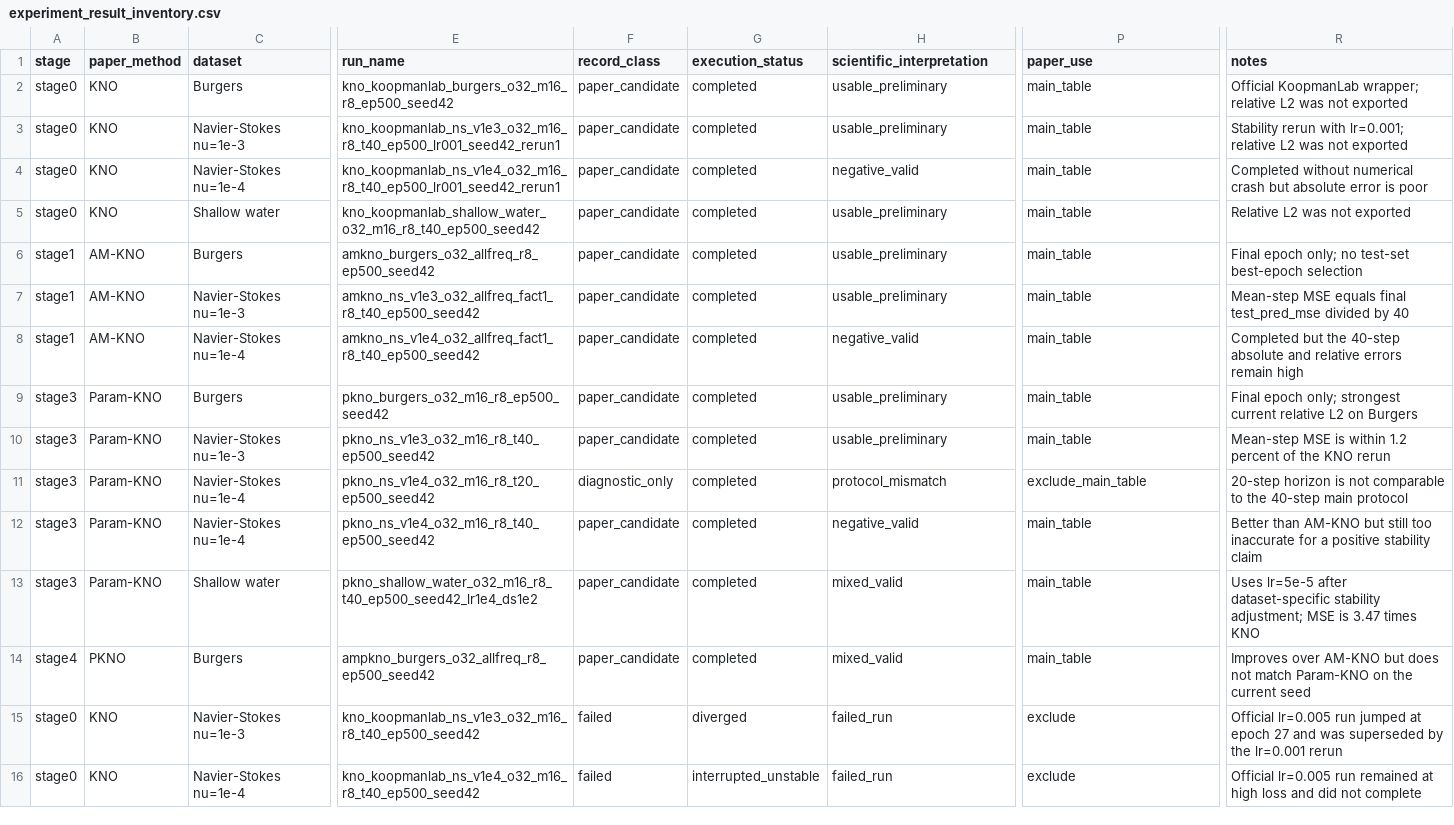
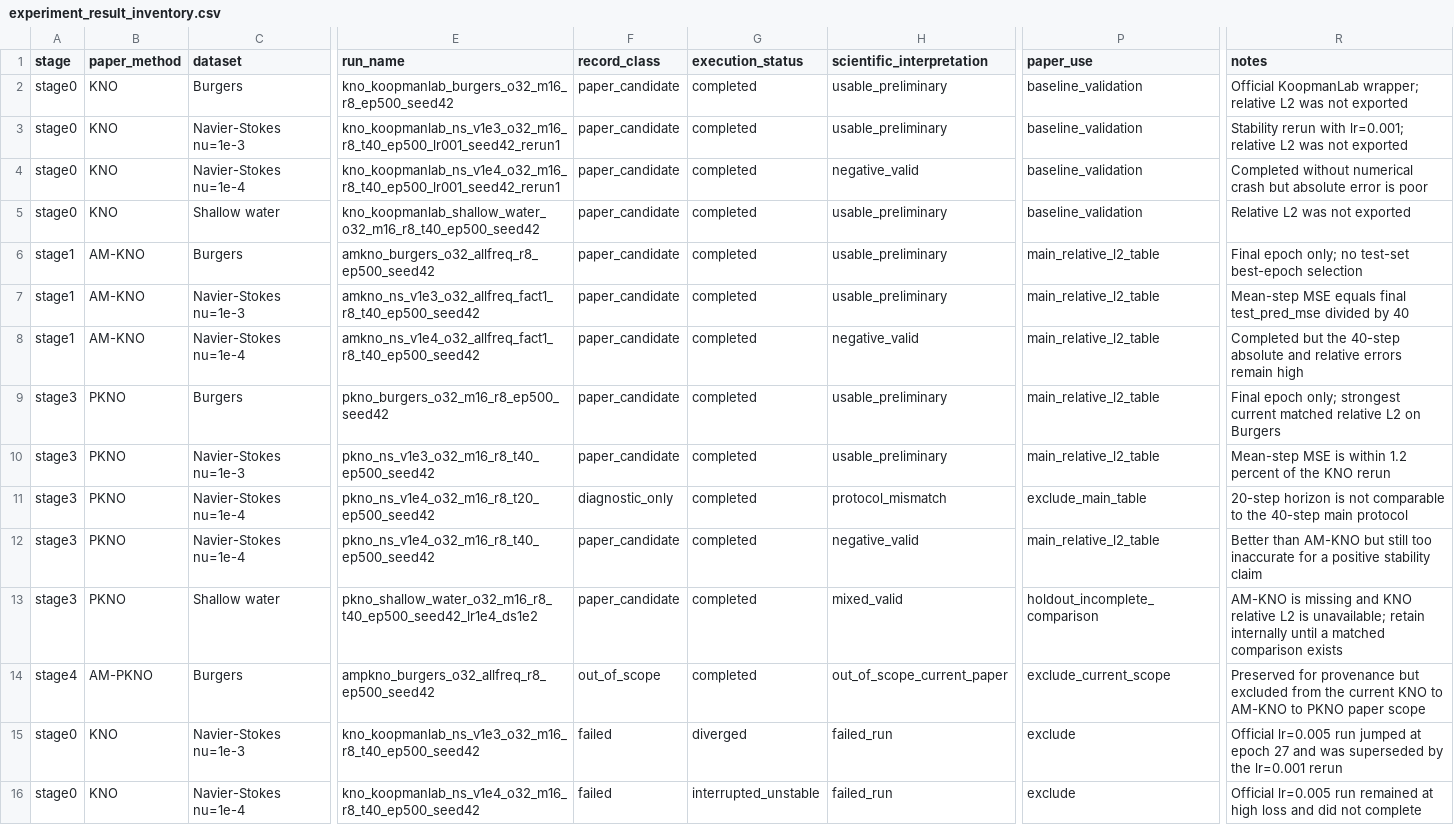
Before and after one commit to Quin557/PKNO_Experiments, a CSV file: results/experiment_result_inventory.csv, drawn as a sheet; only a part is shown, gaps mark what is left out; the diff names each change by its address in the sheet, - before the commit and + after, or states it on an @@ line.

Commit message:
feat:result

```diff
--- a/results/experiment_result_inventory.csv
+++ b/results/experiment_result_inventory.csv
-P2:P5 (paper_use): main_table
+P2:P5 (paper_use): baseline_validation
-P6:P10 (paper_use): main_table
+P6:P10 (paper_use): main_relative_l2_table
-B9:B13 (paper_method): Param-KNO
+B9:B13 (paper_method): PKNO
-R9 (notes): …strongest current relative L2…
+R9 (notes): …strongest current matched relative L2…
-P12 (paper_use): main_table
+P12 (paper_use): main_relative_l2_table
-P13 (paper_use): main_table
+P13 (paper_use): holdout_incomplete_comparison
-R13 (notes): Uses lr=5e-5 after dataset-specific stability adjustment; MSE is 3.47 times KNO
+R13 (notes): AM-KNO is missing and KNO relative L2 is unavailable; retain internally until a matched comparison exists
-B14 (paper_method): PKNO
+B14 (paper_method): AM-PKNO
-F14 (record_class): paper_candidate
+F14 (record_class): out_of_scope
-H14 (scientific_interpretation): mixed_valid
+H14 (scientific_interpretation): out_of_scope_current_paper
-P14 (paper_use): main_table
+P14 (paper_use): exclude_current_scope
-R14 (notes): Improves over AM-KNO but does not match Param-KNO on the current seed
+R14 (notes): Preserved for provenance but excluded from the current KNO to AM-KNO to PKNO paper scope
```
Also changed, not shown: 4 other files.
